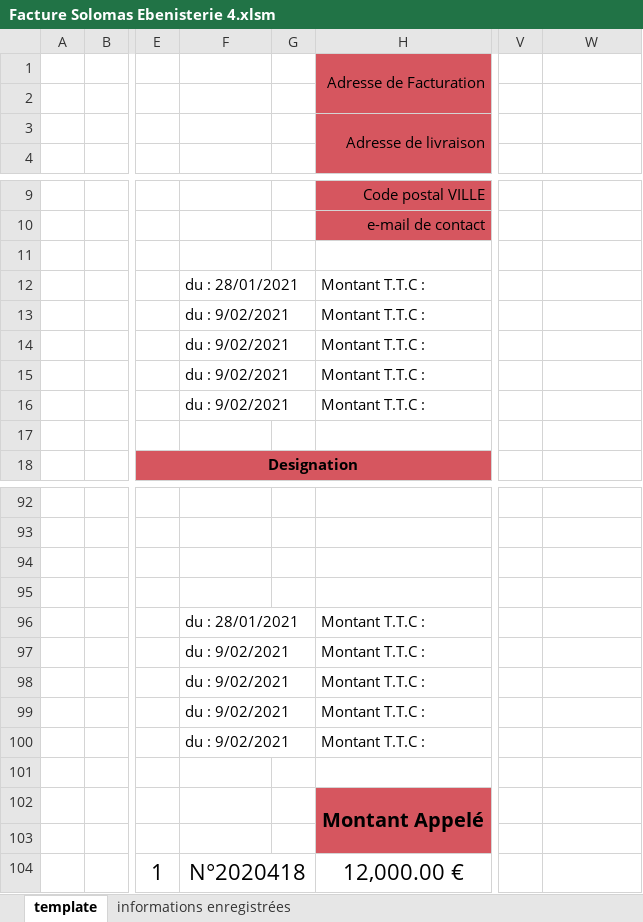
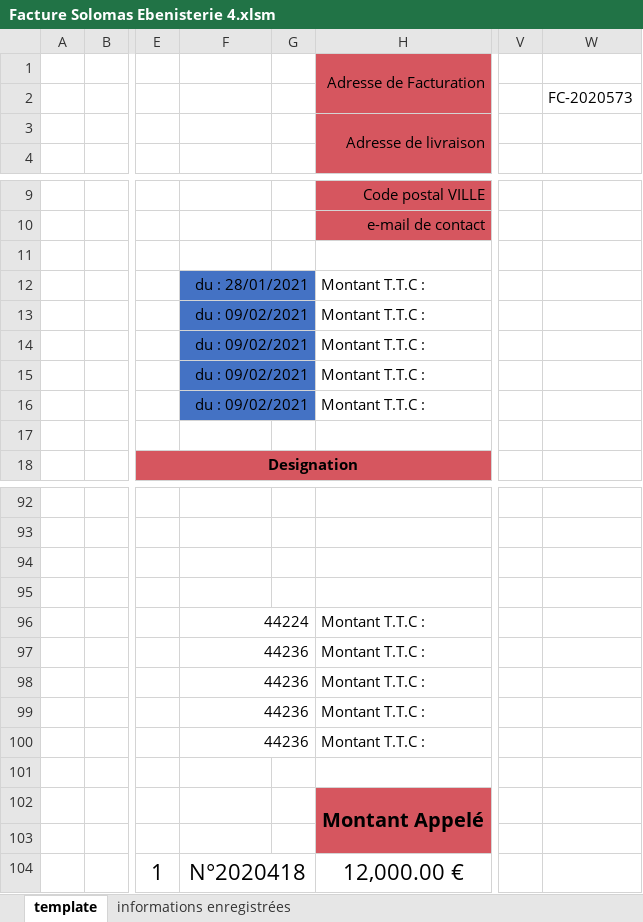
Before and after one commit to khadimkasse/SolomasEbenisterie, an Excel workbook: Facture Solomas Ebenisterie 4.xlsm, sheet template, drawn as a sheet; only a part is shown, gaps mark what is left out; values as stored, in another font and other column widths than the file's, no borders; charts and pictures not drawn; the diff names each change by its address in the sheet, - before the commit and + after, or states it on an @@ line.

```diff
--- a/Facture Solomas Ebenisterie 4.xlsm (sheet template)
+++ b/Facture Solomas Ebenisterie 4.xlsm (sheet template)
-W2: (empty)
+W2: FC-2020573
-F12:G16 fill: none
+F12:G16 fill: #4472C4
-F12 alignment: left
+F12 alignment: right
-F13:F16: du : 9/02/2021
+F13:F16: du : 09/02/2021
-F96: du : 28/01/2021
+F96: 44224
-F97:F100: du : 9/02/2021
+F97:F100: 44236
```
Also changed, not shown: sheet informations enregistrées, formulas that keep their value, charts or pictures, 1 other file.
